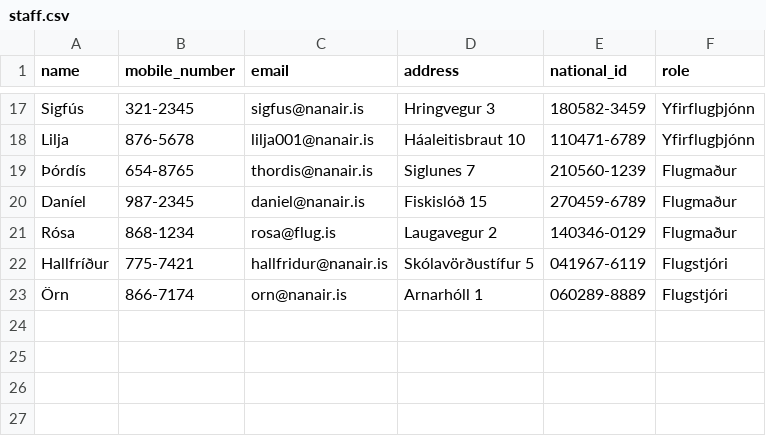
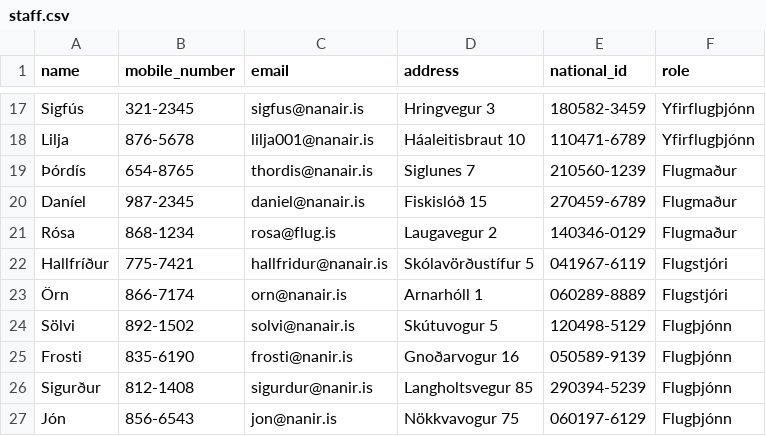
Before and after one commit to boggiben/NaN-Air, a CSV file: files/staff.csv, drawn as a sheet; only a part is shown, gaps mark what is left out; the diff names each change by its address in the sheet, - before the commit and + after, or states it on an @@ line.

Commit message:
Update staff.csv

```diff
--- a/files/staff.csv
+++ b/files/staff.csv
+row 24: Sölvi | 892-1502 | solvi@nanair.is | Skútuvogur 5 | 120498-5129 | Flugþjónn
+row 25: Frosti | 835-6190 | frosti@nanir.is | Gnoðarvogur 16 | 050589-9139 | Flugþjónn
+row 26: Sigurður | 812-1408 | sigurdur@nanir.is | Langholtsvegur 85 | 290394-5239 | Flugþjónn
+row 27: Jón | 856-6543 | jon@nanir.is | Nökkvavogur 75 | 060197-6129 | Flugþjónn
```
